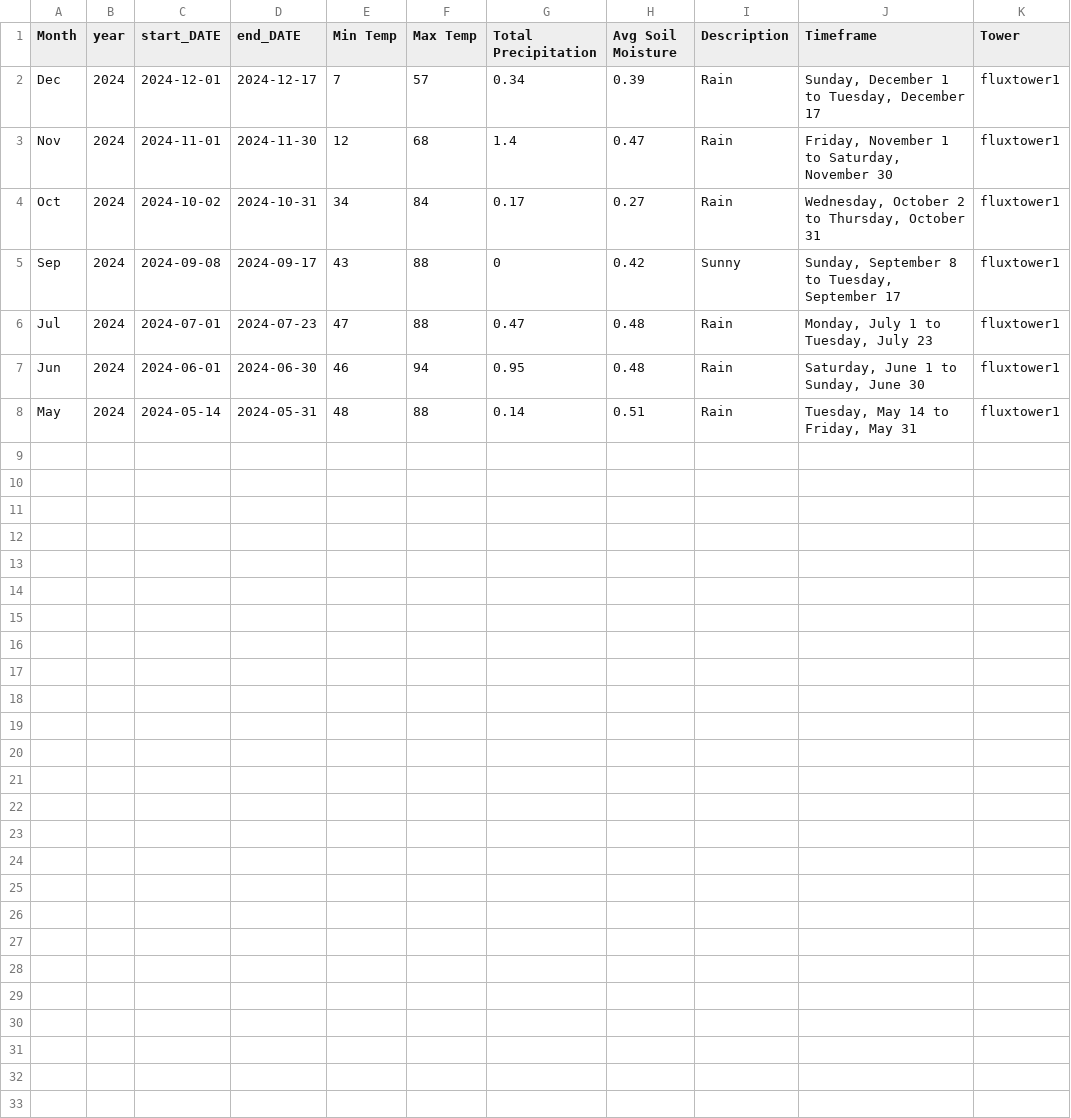
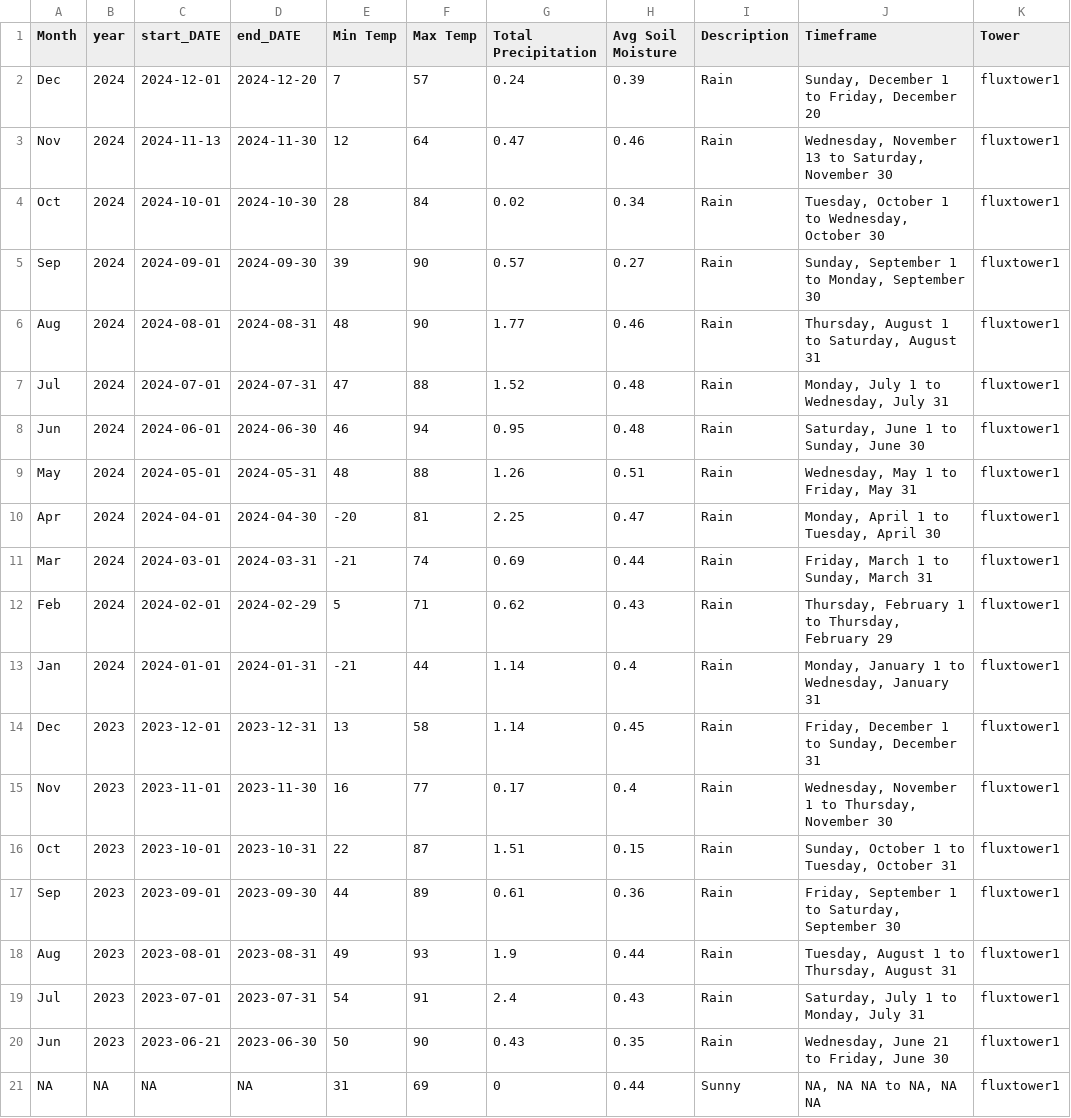
Before and after one commit to kesondrakey/kesondrakey.github.io, a CSV file: files/monthly_fluxtower1.csv, drawn as a sheet.

```diff
--- a/files/monthly_fluxtower1.csv
+++ b/files/monthly_fluxtower1.csv
@@ -1,8 +1,21 @@
 Month,year,start_DATE,end_DATE,Min Temp,Max Temp,Total Precipitation,Avg Soil Moisture,Description,Timeframe,Tower
-Dec,2024,2024-12-01,2024-12-17,7,57,0.34,0.39,Rain,"Sunday, December 1  to  Tuesday, December 17",fluxtower1
-Nov,2024,2024-11-01,2024-11-30,12,68,1.4,0.47,Rain,"Friday, November 1  to  Saturday, November 30",fluxtower1
-Oct,2024,2024-10-02,2024-10-31,34,84,0.17,0.27,Rain,"Wednesday, October 2  to  Thursday, October 31",fluxtower1
-Sep,2024,2024-09-08,2024-09-17,43,88,0,0.42,Sunny,"Sunday, September 8  to  Tuesday, September 17",fluxtower1
-Jul,2024,2024-07-01,2024-07-23,47,88,0.47,0.48,Rain,"Monday, July 1  to  Tuesday, July 23",fluxtower1
+Dec,2024,2024-12-01,2024-12-20,7,57,0.24,0.39,Rain,"Sunday, December 1  to  Friday, December 20",fluxtower1
+Nov,2024,2024-11-13,2024-11-30,12,64,0.47,0.46,Rain,"Wednesday, November 13  to  Saturday, November 30",fluxtower1
+Oct,2024,2024-10-01,2024-10-30,28,84,0.02,0.34,Rain,"Tuesday, October 1  to  Wednesday, October 30",fluxtower1
+Sep,2024,2024-09-01,2024-09-30,39,90,0.57,0.27,Rain,"Sunday, September 1  to  Monday, September 30",fluxtower1
+Aug,2024,2024-08-01,2024-08-31,48,90,1.77,0.46,Rain,"Thursday, August 1  to  Saturday, August 31",fluxtower1
+Jul,2024,2024-07-01,2024-07-31,47,88,1.52,0.48,Rain,"Monday, July 1  to  Wednesday, July 31",fluxtower1
 Jun,2024,2024-06-01,2024-06-30,46,94,0.95,0.48,Rain,"Saturday, June 1  to  Sunday, June 30",fluxtower1
-May,2024,2024-05-14,2024-05-31,48,88,0.14,0.51,Rain,"Tuesday, May 14  to  Friday, May 31",fluxtower1
+May,2024,2024-05-01,2024-05-31,48,88,1.26,0.51,Rain,"Wednesday, May 1  to  Friday, May 31",fluxtower1
+Apr,2024,2024-04-01,2024-04-30,-20,81,2.25,0.47,Rain,"Monday, April 1  to  Tuesday, April 30",fluxtower1
+Mar,2024,2024-03-01,2024-03-31,-21,74,0.69,0.44,Rain,"Friday, March 1  to  Sunday, March 31",fluxtower1
+Feb,2024,2024-02-01,2024-02-29,5,71,0.62,0.43,Rain,"Thursday, February 1  to  Thursday, February 29",fluxtower1
+Jan,2024,2024-01-01,2024-01-31,-21,44,1.14,0.4,Rain,"Monday, January 1  to  Wednesday, January 31",fluxtower1
+Dec,2023,2023-12-01,2023-12-31,13,58,1.14,0.45,Rain,"Friday, December 1  to  Sunday, December 31",fluxtower1
+Nov,2023,2023-11-01,2023-11-30,16,77,0.17,0.4,Rain,"Wednesday, November 1  to  Thursday, November 30",fluxtower1
+Oct,2023,2023-10-01,2023-10-31,22,87,1.51,0.15,Rain,"Sunday, October 1  to  Tuesday, October 31",fluxtower1
+Sep,2023,2023-09-01,2023-09-30,44,89,0.61,0.36,Rain,"Friday, September 1  to  Saturday, September 30",fluxtower1
+Aug,2023,2023-08-01,2023-08-31,49,93,1.9,0.44,Rain,"Tuesday, August 1  to  Thursday, August 31",fluxtower1
+Jul,2023,2023-07-01,2023-07-31,54,91,2.4,0.43,Rain,"Saturday, July 1  to  Monday, July 31",fluxtower1
+Jun,2023,2023-06-21,2023-06-30,50,90,0.43,0.35,Rain,"Wednesday, June 21  to  Friday, June 30",fluxtower1
+NA,NA,NA,NA,31,69,0,0.44,Sunny,"NA, NA NA  to  NA, NA NA",fluxtower1
```
Also changed, not shown: files/monthly_fluxtower2.csv, files/monthly_fluxtower3.csv, 21 other files.
